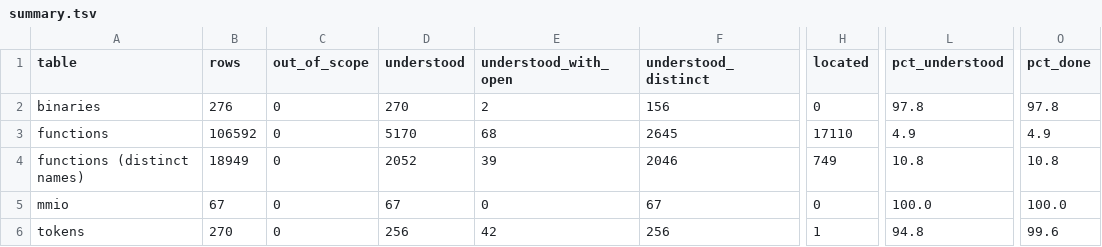
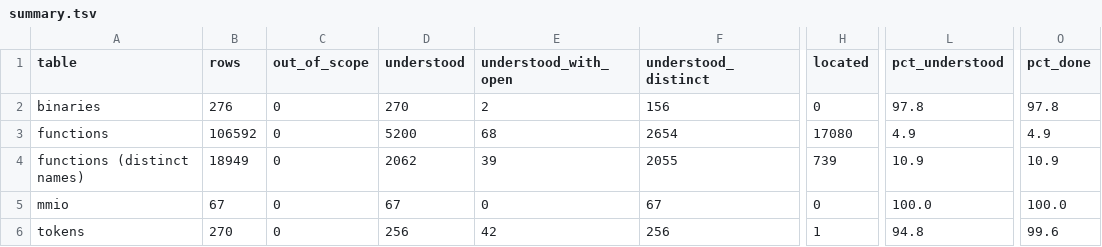
Before and after one commit to jamesbraid/odsy, a TSV file: docs/inventory/summary.tsv, drawn as a sheet; only a part is shown, gaps mark what is left out; the diff covers the shown part only; the diff names each change by its address in the sheet, - before the commit and + after, or states it on an @@ line.

Commit message:
inventory: regenerate after the o32 claim and citation fixes
The eight o32 wrappers and the four installed libGL helpers now cite the
6.5.30 build path, so their rows move from located to understood in that
build. The vpro-patch builds of the same routines stay located, since
those builds are not cited.

```diff
--- a/docs/inventory/summary.tsv
+++ b/docs/inventory/summary.tsv
-D3 (understood): 5170
+D3 (understood): 5200
-F3 (understood_distinct): 2645
+F3 (understood_distinct): 2654
-H3 (located): 17110
+H3 (located): 17080
-D4 (understood): 2052
+D4 (understood): 2062
-F4 (understood_distinct): 2046
+F4 (understood_distinct): 2055
-H4 (located): 749
+H4 (located): 739
-L4 (pct_understood): 10.8
+L4 (pct_understood): 10.9
-O4 (pct_done): 10.8
+O4 (pct_done): 10.9
```
Also changed, not shown: 30 edited cells elsewhere in this file, 2 other files.
